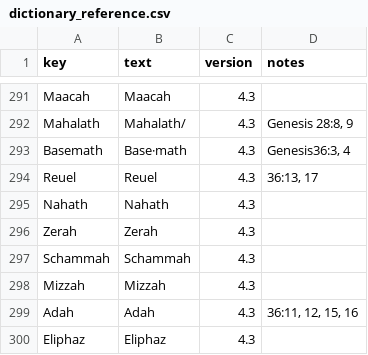
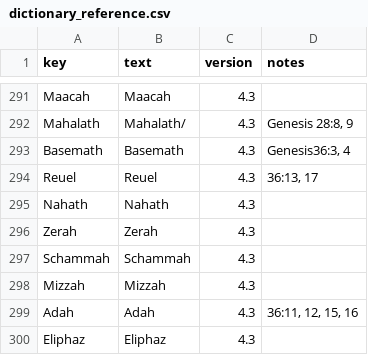
Before and after one commit to kreier/timeline, a CSV file: db/dictionary_reference.csv, drawn as a sheet; only a part is shown, gaps mark what is left out.

```diff
--- a/db/dictionary_reference.csv
+++ b/db/dictionary_reference.csv
@@ -292,3 +292,3 @@ Maacah,Maacah,4.3,
 Mahalath,Mahalath/,4.3,"Genesis 28:8, 9"
-Basemath,Base·math,4.3,"Genesis36:3, 4"
+Basemath,Basemath,4.3,"Genesis36:3, 4"
 Reuel,Reuel,4.3,"36:13, 17"
```
Also changed, not shown: db/dictionary_vi.csv, db/pictures.csv, 1 other file.
